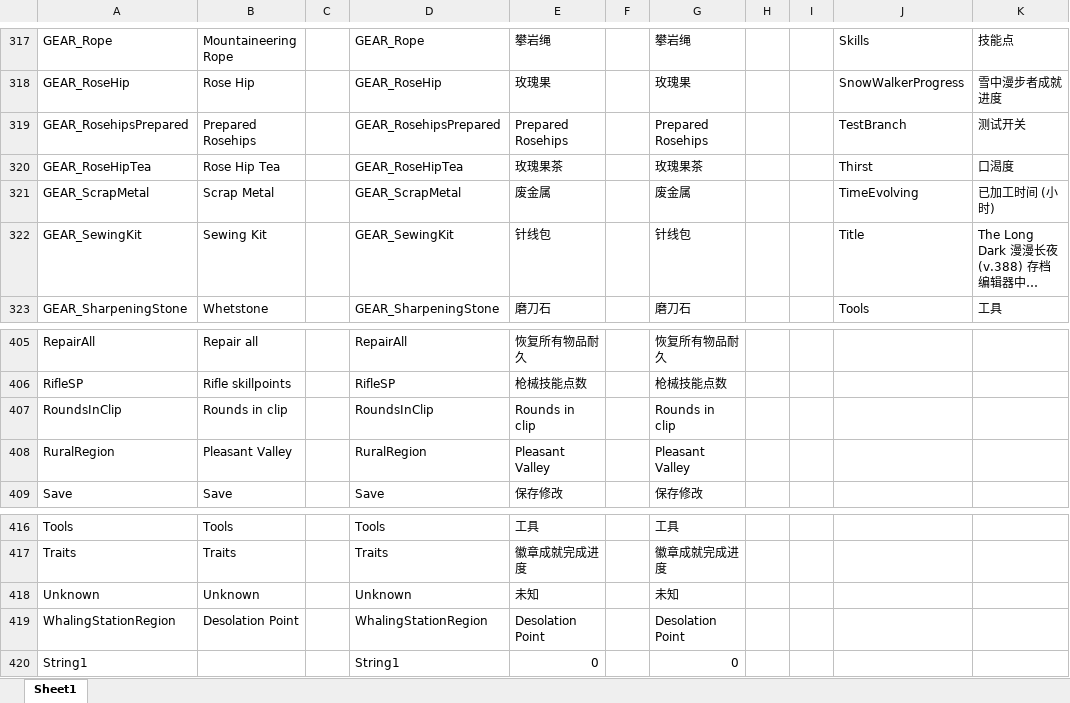
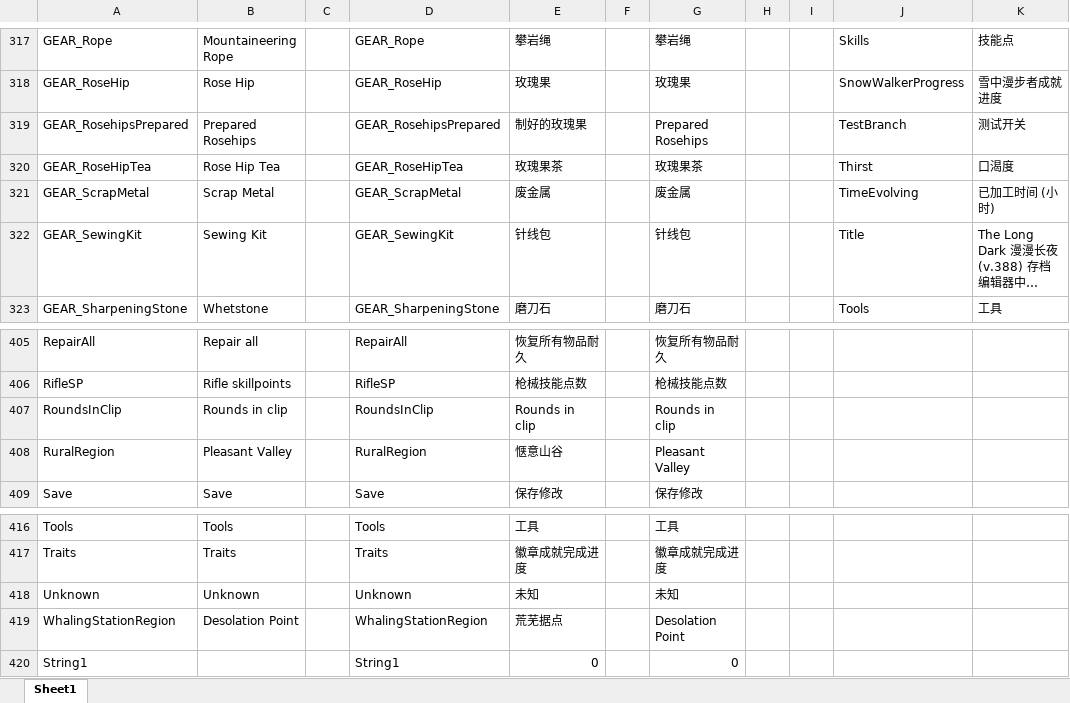
Before and after one commit to fgc0109/TheLongDarkSaveEditorTranslate, an Excel workbook: The_Long_Dark_Save_Editor_2.xlsx, sheet Sheet1, drawn as a sheet; only a part is shown, gaps mark what is left out; long unchanged cells end in …; values as stored, in another font and other column widths than the file's, no borders; the diff covers the shown part only; the diff names each change by its address in the sheet, - before the commit and + after, or states it on an @@ line.

```diff
--- a/The_Long_Dark_Save_Editor_2.xlsx (sheet Sheet1)
+++ b/The_Long_Dark_Save_Editor_2.xlsx (sheet Sheet1)
-E319: Prepared Rosehips
+E319: 制好的玫瑰果
-E408: Pleasant Valley
+E408: 惬意山谷
-E419: Desolation Point
+E419: 荒芜据点
```
Also changed, not shown: 26 edited cells elsewhere in this sheet, 1 other file.
